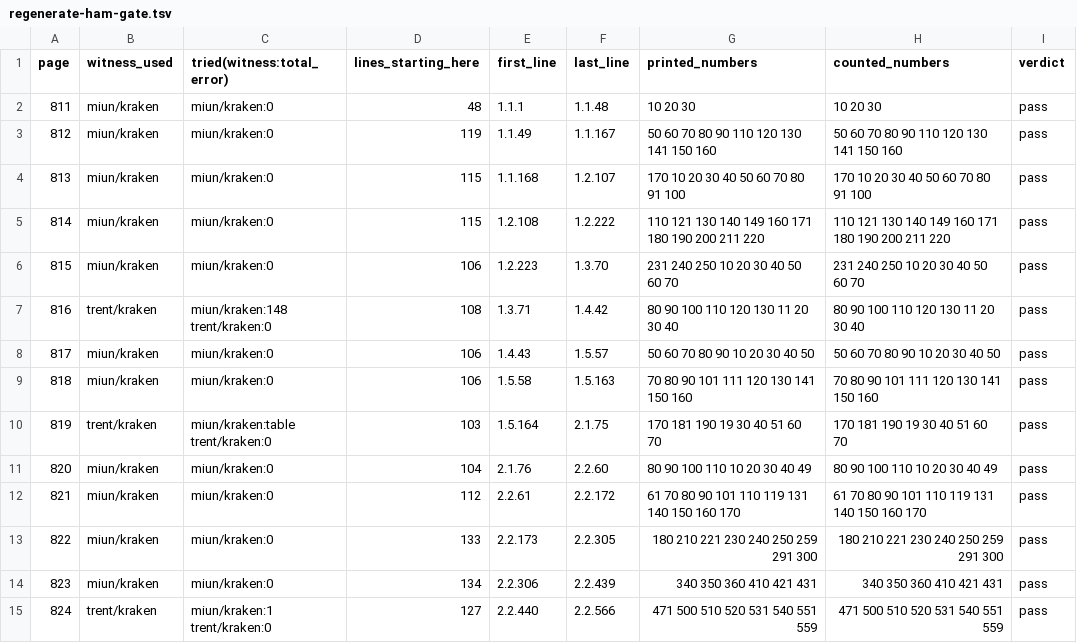
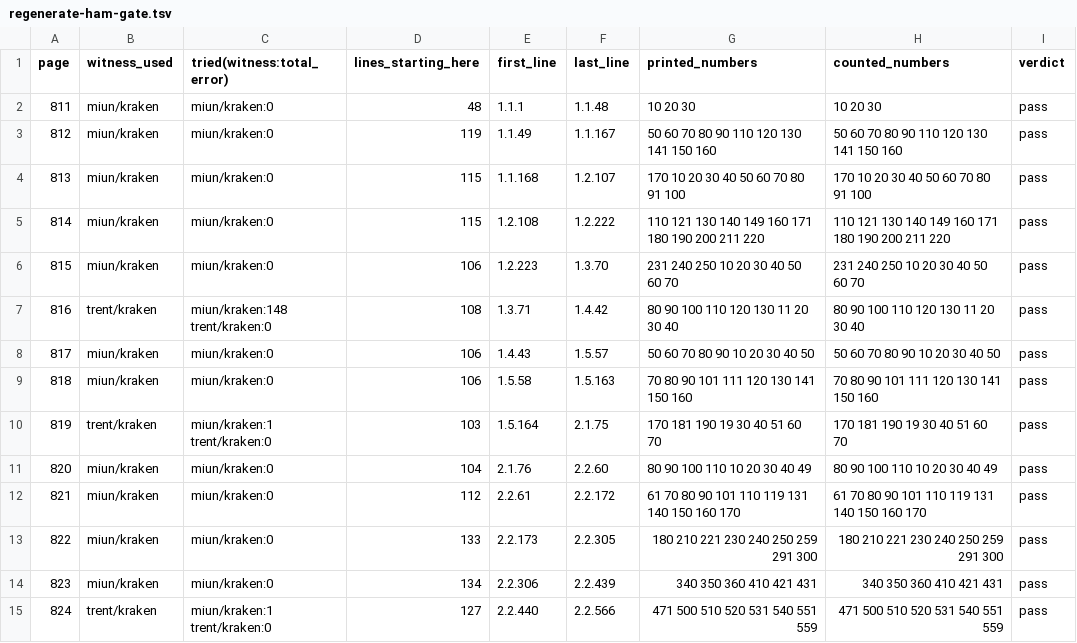
Before and after one commit to PerseusDLCode/corpus-tools, a TSV file: reports/globe/regenerate-ham-gate.tsv, drawn as a sheet; only a part is shown.

```diff
--- a/reports/globe/regenerate-ham-gate.tsv
+++ b/reports/globe/regenerate-ham-gate.tsv
@@ -9,3 +9,3 @@ page	witness_used	tried(witness:total_error)	lines_starting_here	first_line	last
 818	miun/kraken	miun/kraken:0	106	1.5.58	1.5.163	70 80 90 101 111 120 130 141 150 160	70 80 90 101 111 120 130 141 150 160	pass
-819	trent/kraken	miun/kraken:table trent/kraken:0	103	1.5.164	2.1.75	170 181 190 19 30 40 51 60 70	170 181 190 19 30 40 51 60 70	pass
+819	trent/kraken	miun/kraken:1 trent/kraken:0	103	1.5.164	2.1.75	170 181 190 19 30 40 51 60 70	170 181 190 19 30 40 51 60 70	pass
 820	miun/kraken	miun/kraken:0	104	2.1.76	2.2.60	80 90 100 110 10 20 30 40 49	80 90 100 110 10 20 30 40 49	pass
```
Also changed, not shown: reports/globe/schmidt-smoke-ham.tsv, 4 other files.
